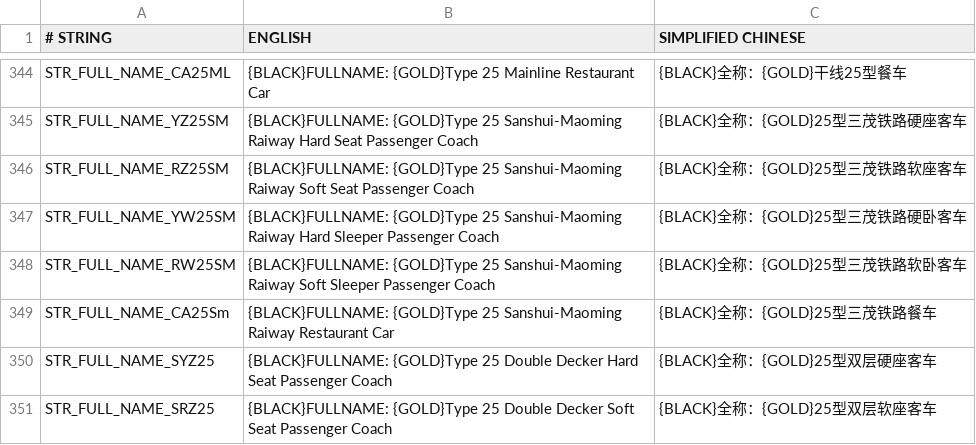
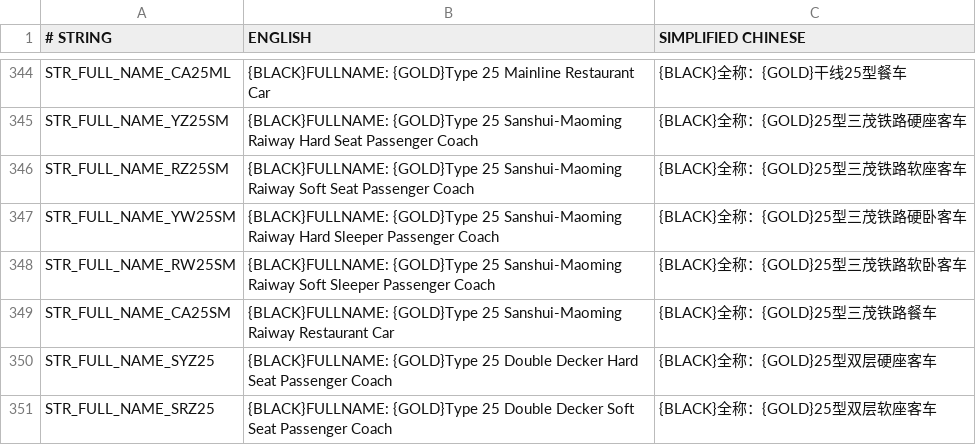
Before and after one commit to OpenTTD-China-Set/China-Set-Trains, a CSV file: docs/str.CSV, drawn as a sheet; only a part is shown, gaps mark what is left out.

```diff
--- a/docs/str.CSV
+++ b/docs/str.CSV
@@ -348,3 +348,3 @@ STR_FULL_NAME_YW25SM,{BLACK}FULLNAME: {GOLD}Type 25 Sanshui-Maoming Raiway Hard
 STR_FULL_NAME_RW25SM,{BLACK}FULLNAME: {GOLD}Type 25 Sanshui-Maoming Raiway Soft Sleeper Passenger Coach,{BLACK}全称：{GOLD}25型三茂铁路软卧客车
-STR_FULL_NAME_CA25Sm,{BLACK}FULLNAME: {GOLD}Type 25 Sanshui-Maoming Raiway Restaurant Car,{BLACK}全称：{GOLD}25型三茂铁路餐车
+STR_FULL_NAME_CA25SM,{BLACK}FULLNAME: {GOLD}Type 25 Sanshui-Maoming Raiway Restaurant Car,{BLACK}全称：{GOLD}25型三茂铁路餐车
 STR_FULL_NAME_SYZ25,{BLACK}FULLNAME: {GOLD}Type 25 Double Decker Hard Seat Passenger Coach,{BLACK}全称：{GOLD}25型双层硬座客车
```
Also changed, not shown: docs/contributor.csv, 18 other files.
